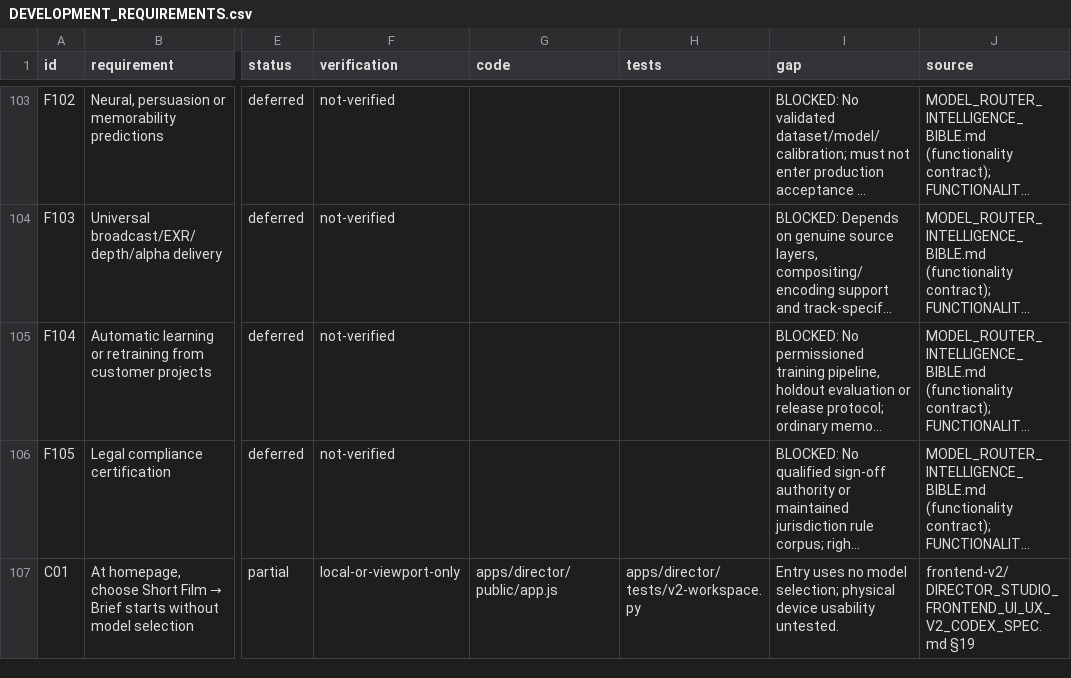
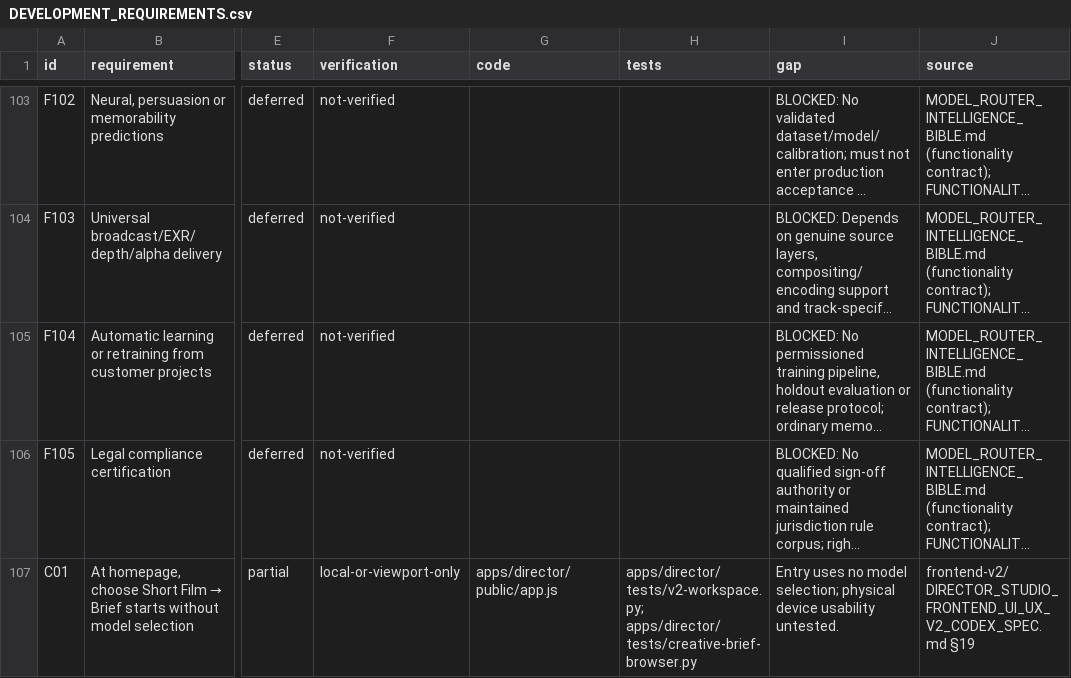
Before and after one commit to gthawani-del/learningskills, a CSV file: docs/DEVELOPMENT_REQUIREMENTS.csv, drawn as a sheet; only a part is shown, gaps mark what is left out; long unchanged cells end in …; the diff covers the shown part only; the diff names each change by its address in the sheet, - before the commit and + after, or states it on an @@ line.

Commit message:
fix: replace brief questionnaire with compact prefilled direction review

```diff
--- a/docs/DEVELOPMENT_REQUIREMENTS.csv
+++ b/docs/DEVELOPMENT_REQUIREMENTS.csv
-H107 (tests): apps/director/tests/v2-workspace.py
+H107 (tests): apps/director/tests/v2-workspace.py; apps/director/tests/creative-brief-browser.py
```
Also changed, not shown: 3 edited cells elsewhere in this file, 15 other files.
